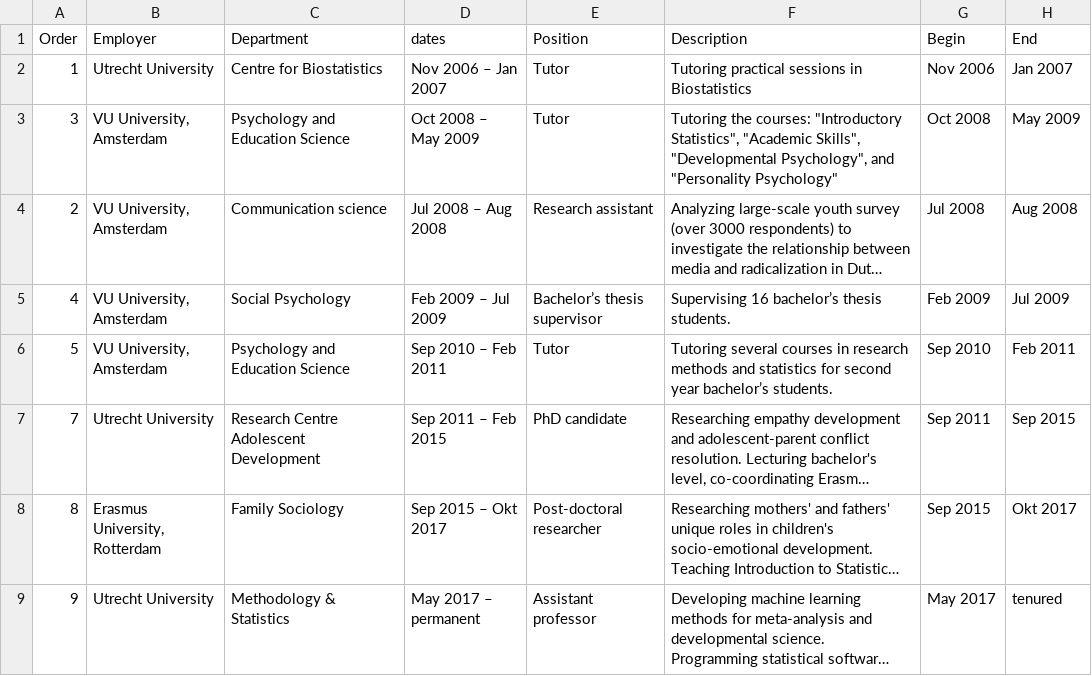
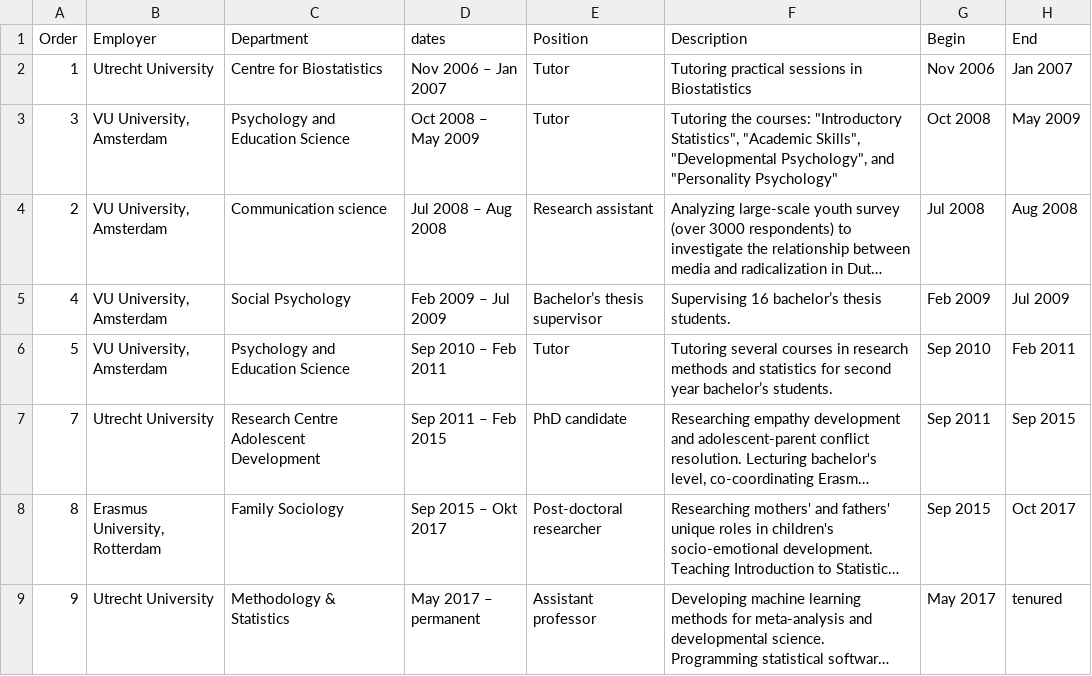
Before and after one commit to cjvanlissa/resume, a CSV file: Experience.csv, drawn as a sheet; long unchanged cells end in …; the diff names each change by its address in the sheet, - before the commit and + after, or states it on an @@ line.

```diff
--- a/Experience.csv
+++ b/Experience.csv
-H8 (End): Okt 2017
+H8 (End): Oct 2017
```
Also changed, not shown: My publications.csv, R-packages.csv, 4 other files.
